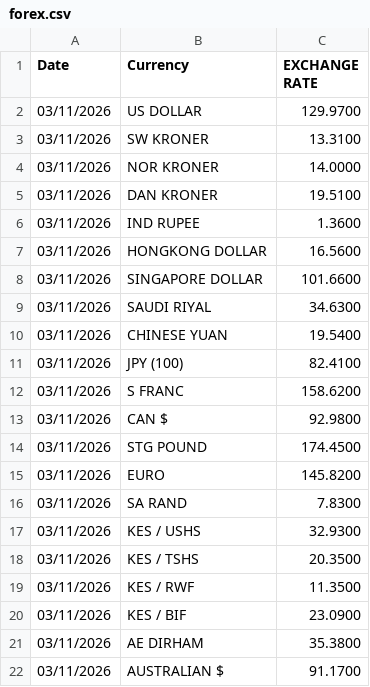
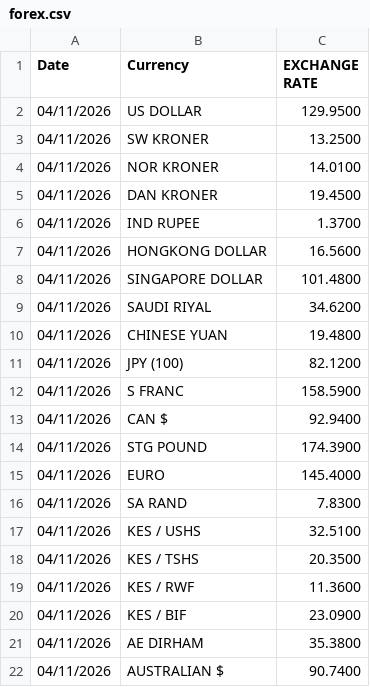
Before and after one commit to bengula/BengulaLive, a CSV file: Bengula-Jacob/data/forex.csv, drawn as a sheet.

```diff
--- a/Bengula-Jacob/data/forex.csv
+++ b/Bengula-Jacob/data/forex.csv
@@ -1,22 +1,22 @@
 "Date","Currency","EXCHANGE RATE"
-"03/11/2026","US DOLLAR","129.9700"
-"03/11/2026","SW KRONER","13.3100"
-"03/11/2026","NOR KRONER","14.0000"
-"03/11/2026","DAN KRONER","19.5100"
-"03/11/2026","IND RUPEE","1.3600"
-"03/11/2026","HONGKONG DOLLAR","16.5600"
-"03/11/2026","SINGAPORE DOLLAR","101.6600"
-"03/11/2026","SAUDI RIYAL","34.6300"
-"03/11/2026","CHINESE YUAN","19.5400"
-"03/11/2026","JPY (100)","82.4100"
-"03/11/2026","S FRANC","158.6200"
-"03/11/2026","CAN $","92.9800"
-"03/11/2026","STG POUND","174.4500"
-"03/11/2026","EURO","145.8200"
-"03/11/2026","SA RAND","7.8300"
-"03/11/2026","KES / USHS","32.9300"
-"03/11/2026","KES / TSHS","20.3500"
-"03/11/2026","KES / RWF","11.3500"
-"03/11/2026","KES / BIF","23.0900"
-"03/11/2026","AE DIRHAM","35.3800"
-"03/11/2026","AUSTRALIAN $","91.1700"
+"04/11/2026","US DOLLAR","129.9500"
+"04/11/2026","SW KRONER","13.2500"
+"04/11/2026","NOR KRONER","14.0100"
+"04/11/2026","DAN KRONER","19.4500"
+"04/11/2026","IND RUPEE","1.3700"
+"04/11/2026","HONGKONG DOLLAR","16.5600"
+"04/11/2026","SINGAPORE DOLLAR","101.4800"
+"04/11/2026","SAUDI RIYAL","34.6200"
+"04/11/2026","CHINESE YUAN","19.4800"
+"04/11/2026","JPY (100)","82.1200"
+"04/11/2026","S FRANC","158.5900"
+"04/11/2026","CAN $","92.9400"
+"04/11/2026","STG POUND","174.3900"
+"04/11/2026","EURO","145.4000"
+"04/11/2026","SA RAND","7.8300"
+"04/11/2026","KES / USHS","32.5100"
+"04/11/2026","KES / TSHS","20.3500"
+"04/11/2026","KES / RWF","11.3600"
+"04/11/2026","KES / BIF","23.0900"
+"04/11/2026","AE DIRHAM","35.3800"
+"04/11/2026","AUSTRALIAN $","90.7400"
```
Also changed, not shown: Bengula-Jacob/data/key-rates.csv.
